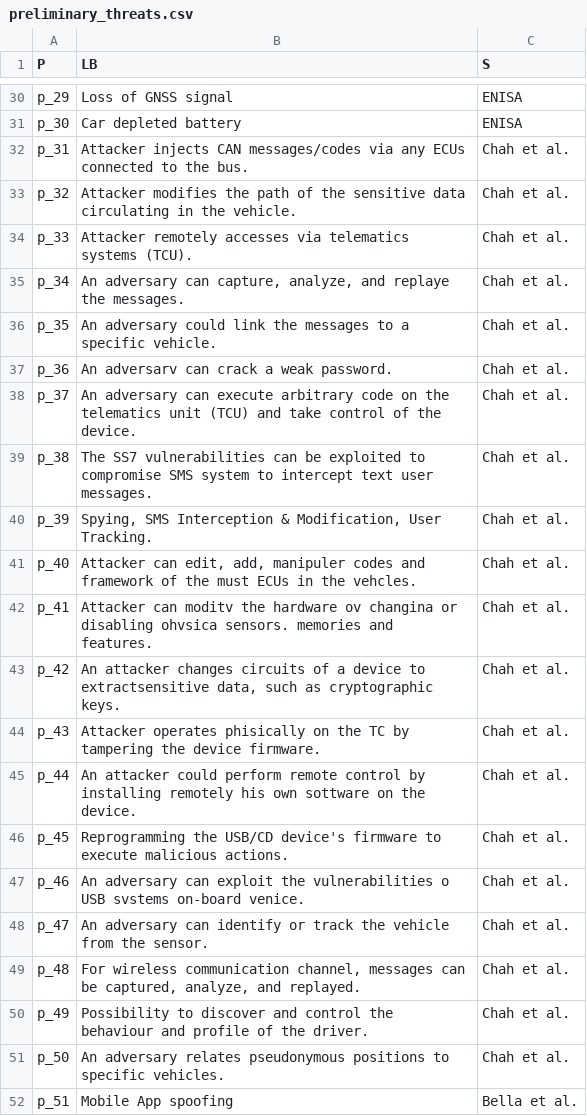
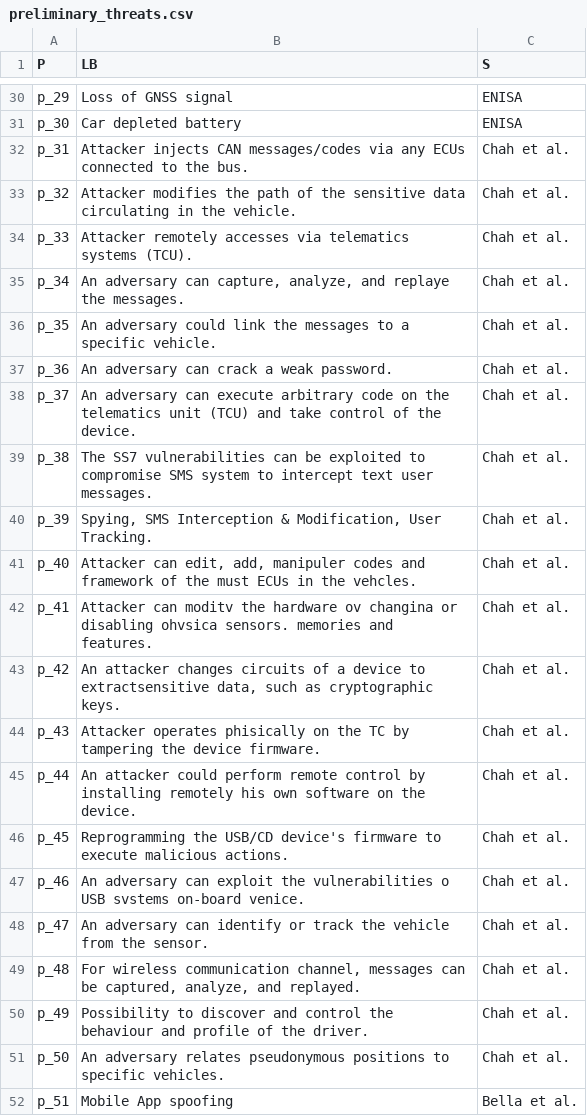
Before and after one commit to tsumarios/TEAM, a CSV file: data/preliminary_threats.csv, drawn as a sheet; only a part is shown, gaps mark what is left out.

```diff
--- a/data/preliminary_threats.csv
+++ b/data/preliminary_threats.csv
@@ -36,3 +36,3 @@ p_34,"An adversary can capture, analyze, and replaye the messages.",Chah et al.
 p_35,An adversary could link the messages to a specific vehicle.,Chah et al.
-p_36,An adversarv can crack a weak password.,Chah et al.
+p_36,An adversary can crack a weak password.,Chah et al.
 p_37,An adversary can execute arbitrary code on the telematics unit (TCU) and take control of the device.,Chah et al.
@@ -44,3 +44,3 @@ p_42,"An attacker changes circuits of a device to extractsensitive data, such as
 p_43,Attacker operates phisically on the TC by tampering the device firmware.,Chah et al.
-p_44,An attacker could perform remote control by installing remotely his own sottware on the device.,Chah et al.
+p_44,An attacker could perform remote control by installing remotely his own software on the device.,Chah et al.
 p_45,Reprogramming the USB/CD device's firmware to execute malicious actions.,Chah et al.
```
Also changed, not shown: data/preliminary_threats_semantic_similarity_scores.csv, 3 other files.
